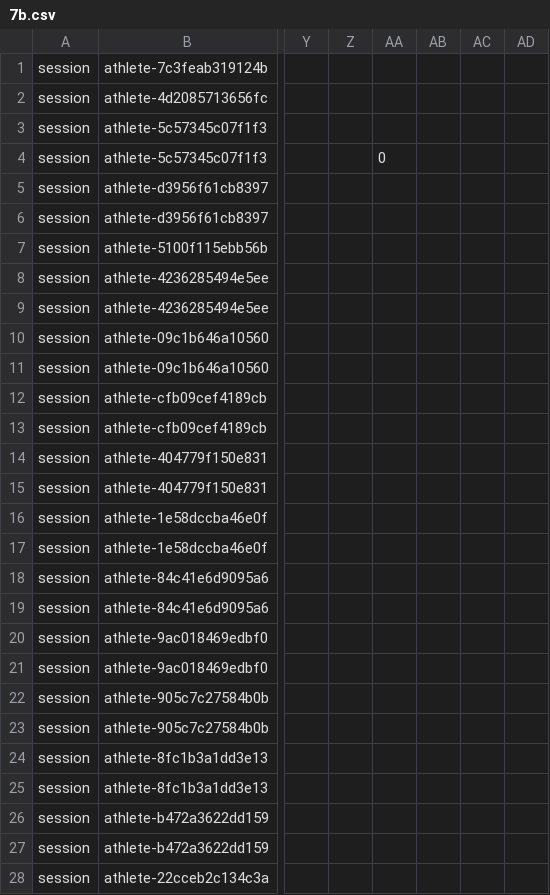
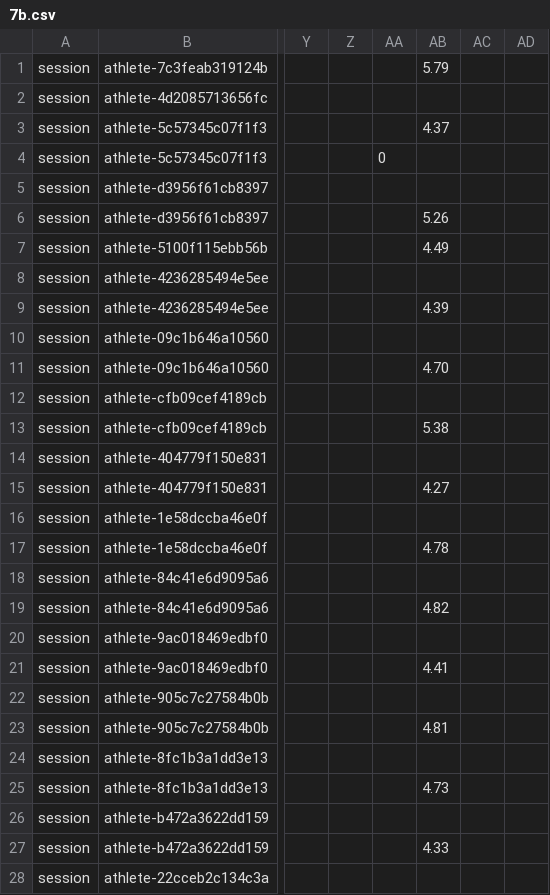
Before and after one commit to Meekola9/fai, a CSV file: src/data/historicalSeedPayload/7b.csv, drawn as a sheet; only a part is shown, gaps mark what is left out; the diff covers the shown part only; the diff names each change by its address in the sheet, - before the commit and + after, or states it on an @@ line.

```diff
--- a/src/data/historicalSeedPayload/7b.csv
+++ b/src/data/historicalSeedPayload/7b.csv
-AB1: (empty)
+AB1: 5.79
-AB3: (empty)
+AB3: 4.37
-AB6: (empty)
+AB6: 5.26
-AB7: (empty)
+AB7: 4.49
-AB9: (empty)
+AB9: 4.39
-AB11: (empty)
+AB11: 4.70
-AB13: (empty)
+AB13: 5.38
-AB15: (empty)
+AB15: 4.27
-AB17: (empty)
+AB17: 4.78
-AB19: (empty)
+AB19: 4.82
-AB21: (empty)
+AB21: 4.41
-AB23: (empty)
+AB23: 4.81
-AB25: (empty)
+AB25: 4.73
-AB27: (empty)
+AB27: 4.33
```
Also changed, not shown: 1 added row and 1 edited cell elsewhere in this file, src/data/historicalSeedPayload/6c.csv, src/data/historicalSeedPayload/7a.csv, 6 other files.
